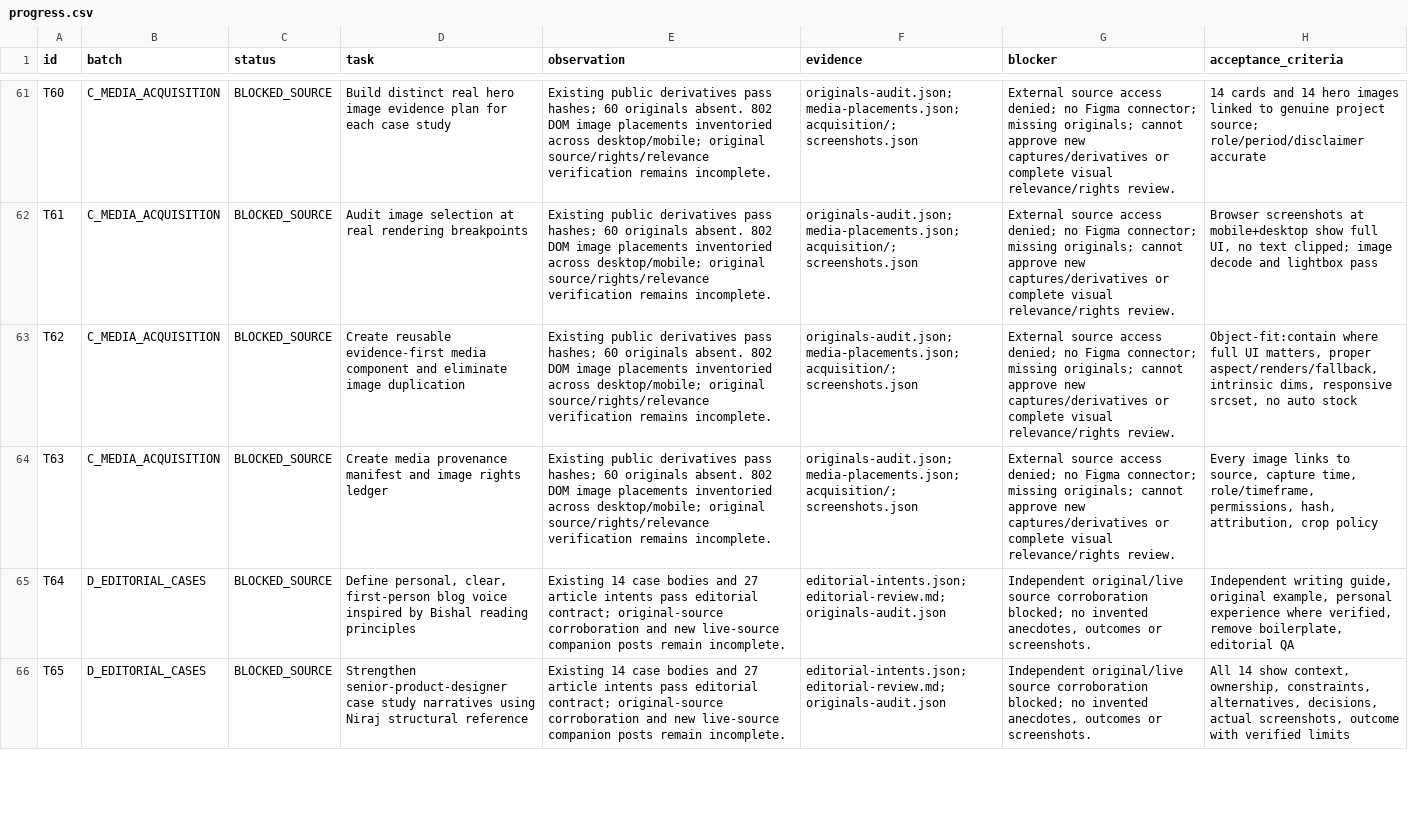
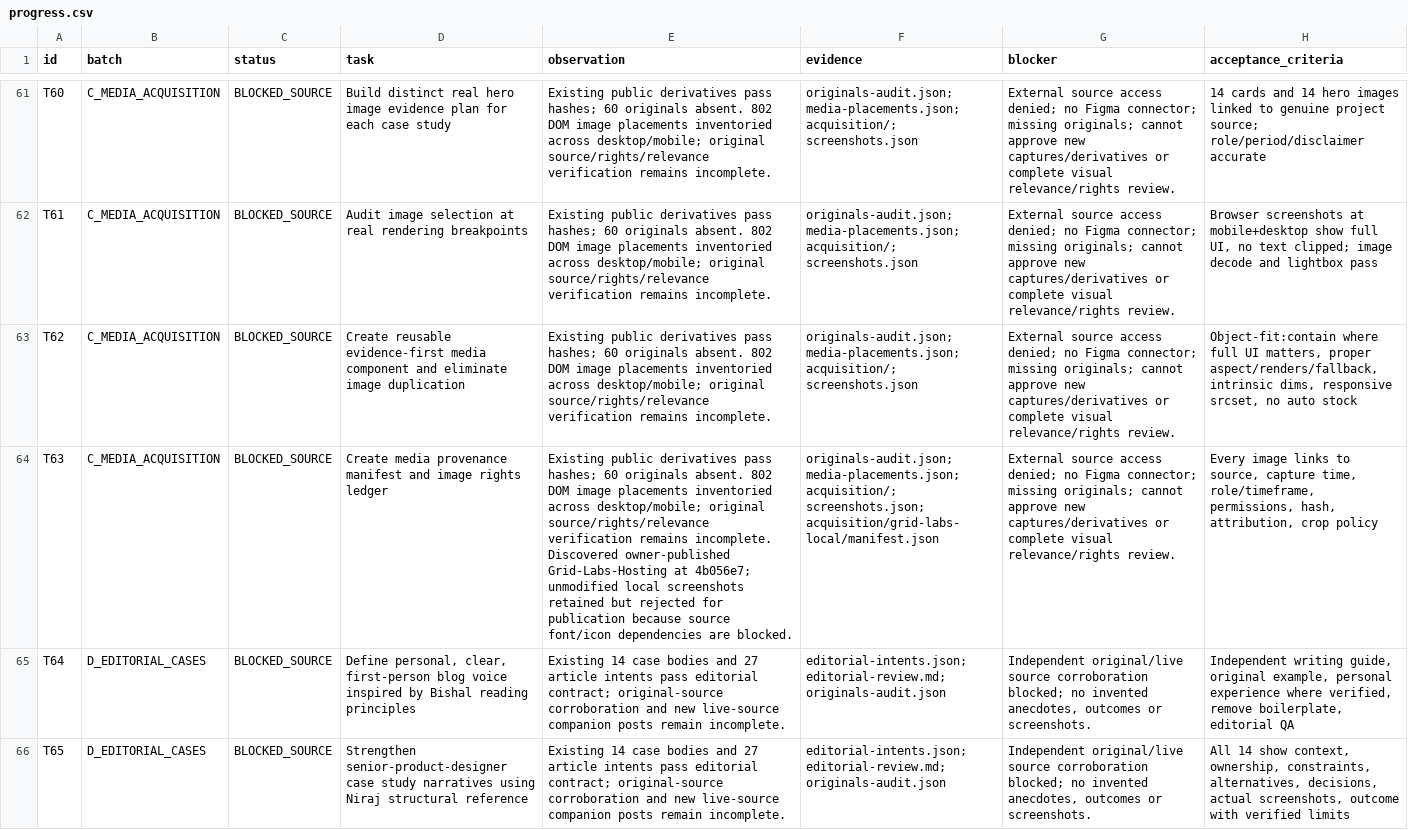
Before and after one commit to Nischhalsubba/nischhalsubba.com.np, a CSV file: reports/portfolio-v6/progress.csv, drawn as a sheet; only a part is shown, gaps mark what is left out; the diff covers the shown part only; the diff names each change by its address in the sheet, - before the commit and + after, or states it on an @@ line.

Commit message:
Record successful main and Cloudflare checks, expanded media audit and source blockers

```diff
--- a/reports/portfolio-v6/progress.csv
+++ b/reports/portfolio-v6/progress.csv
-E64 (observation): …remains incomplete.
+E64 (observation): …remains incomplete. Discovered owner-published Grid-Labs-Hosting at 4b056e7; unmodified local screenshots retained but rejected for publication because source font/icon dependencies are blocked.
-F64 (evidence): …media-placements.json; acquisition/; screenshots.json
+F64 (evidence): …media-placements.json; acquisition/; screenshots.json; acquisition/grid-labs-local/manifest.json
```
Also changed, not shown: 25 edited cells elsewhere in this file, 13 other files.
